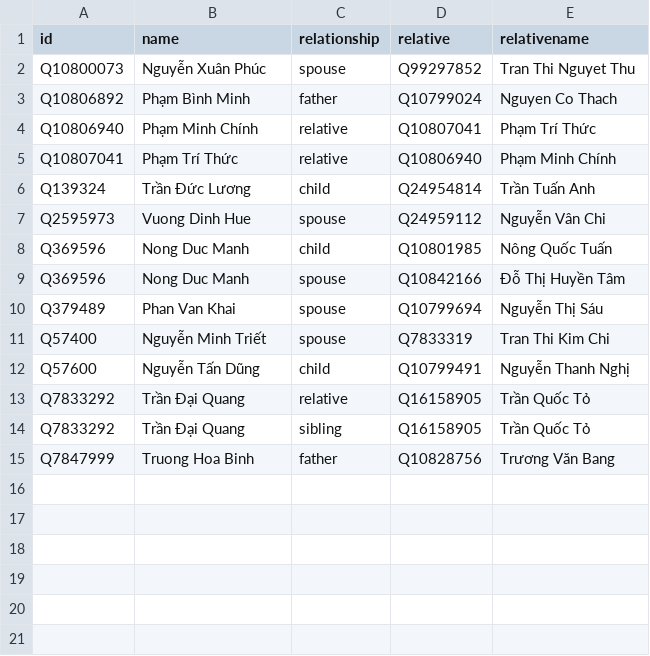
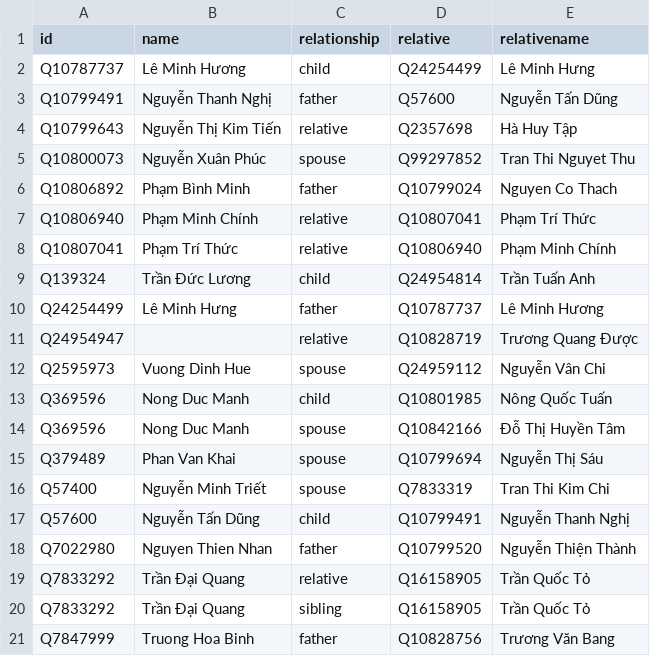
Before and after one commit to every-politician-scrapers/vietnam, a CSV file: html/family.csv, drawn as a sheet; the diff names each change by its address in the sheet, - before the commit and + after, or states it on an @@ line.

```diff
--- a/html/family.csv
+++ b/html/family.csv
+row 2: Q10787737 | Lê Minh Hương | child | Q24254499 | Lê Minh Hưng
+row 3: Q10799491 | Nguyễn Thanh Nghị | father | Q57600 | Nguyễn Tấn Dũng
+row 4: Q10799643 | Nguyễn Thị Kim Tiến | relative | Q2357698 | Hà Huy Tập
+row 10: Q24254499 | Lê Minh Hưng | father | Q10787737 | Lê Minh Hương
+row 11: Q24954947 |  | relative | Q10828719 | Trương Quang Được
+row 18: Q7022980 | Nguyen Thien Nhan | father | Q10799520 | Nguyễn Thiện Thành
```
Also changed, not shown: html/current.csv, html/legislators.csv, 4 other files.
